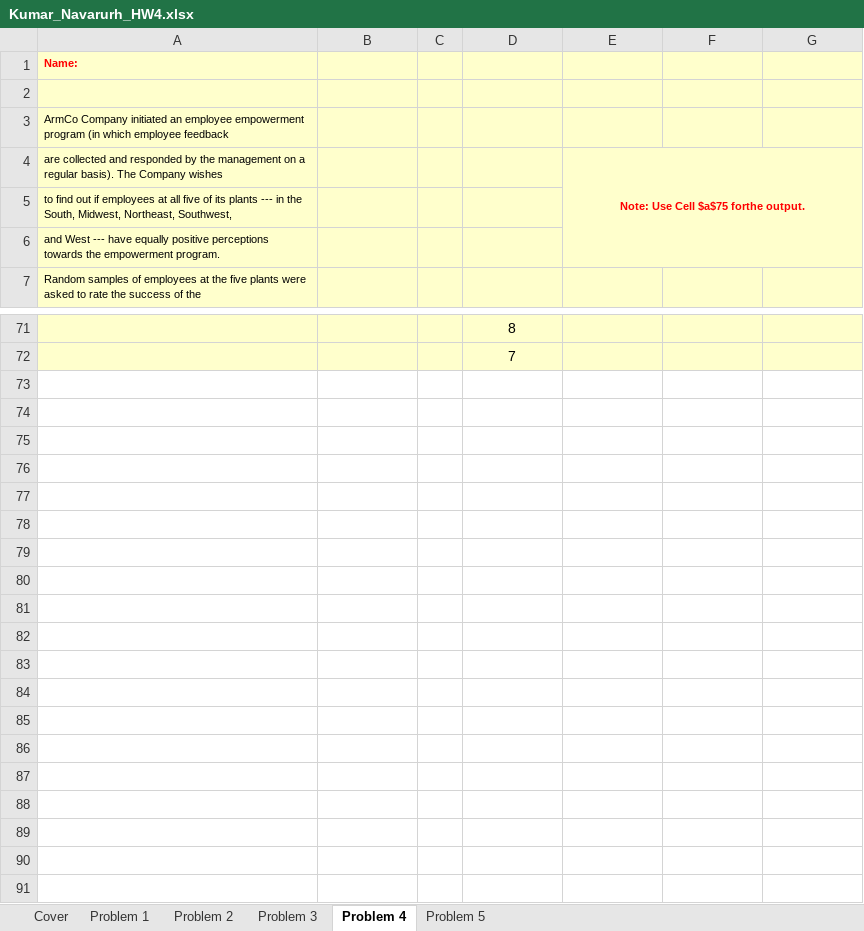
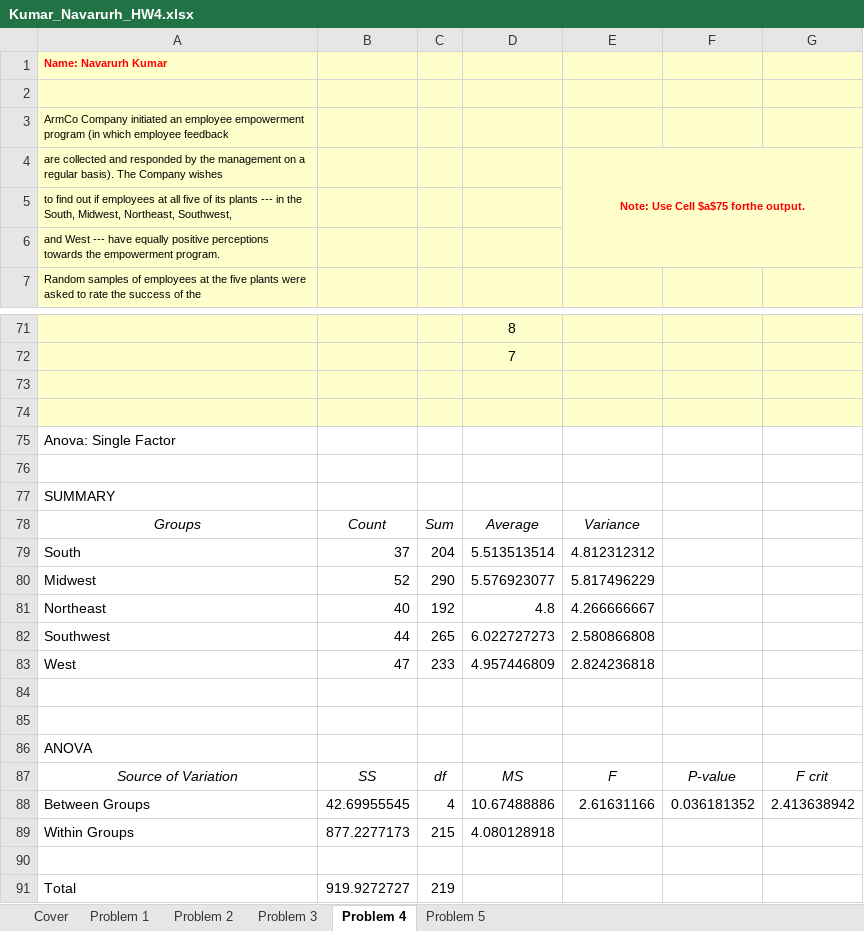
Before and after one commit to navarurh/assignments, an Excel workbook: stats/hw4/Kumar_Navarurh_HW4.xlsx, sheet Problem 4, drawn as a sheet; only a part is shown, gaps mark what is left out; values as stored, in another font and other column widths than the file's, no borders; the diff covers the shown part only; the diff names each change by its address in the sheet, - before the commit and + after, or states it on an @@ line.

```diff
--- a/stats/hw4/Kumar_Navarurh_HW4.xlsx (sheet Problem 4)
+++ b/stats/hw4/Kumar_Navarurh_HW4.xlsx (sheet Problem 4)
-A1: Name:
+A1: Name: Navarurh Kumar
+row 73: (empty)
+row 74: (empty)
+row 75: Anova: Single Factor
+row 76: (empty)
+row 77: SUMMARY
+row 78: Groups | Count | Sum | Average | Variance
+row 79: South | 37 | 204 | 5.513513514 | 4.812312312
+row 80: Midwest | 52 | 290 | 5.576923077 | 5.817496229
+row 81: Northeast | 40 | 192 | 4.8 | 4.266666667
+row 82: Southwest | 44 | 265 | 6.022727273 | 2.580866808
+row 83: West | 47 | 233 | 4.957446809 | 2.824236818
+row 84: (empty)
+row 85: (empty)
+row 86: ANOVA
+row 87: Source of Variation | SS | df | MS | F | P-value | F crit
+row 88: Between Groups | 42.69955545 | 4 | 10.67488886 | 2.61631166 | 0.036181352 | 2.413638942
+row 89: Within Groups | 877.2277173 | 215 | 4.080128918
+row 90: (empty)
+row 91: Total | 919.9272727 | 219
```
Also changed, not shown: 7 edited cells elsewhere in this sheet, sheet Problem 5, sheet Problem 1, sheet Problem 3, sheet Problem 2.
